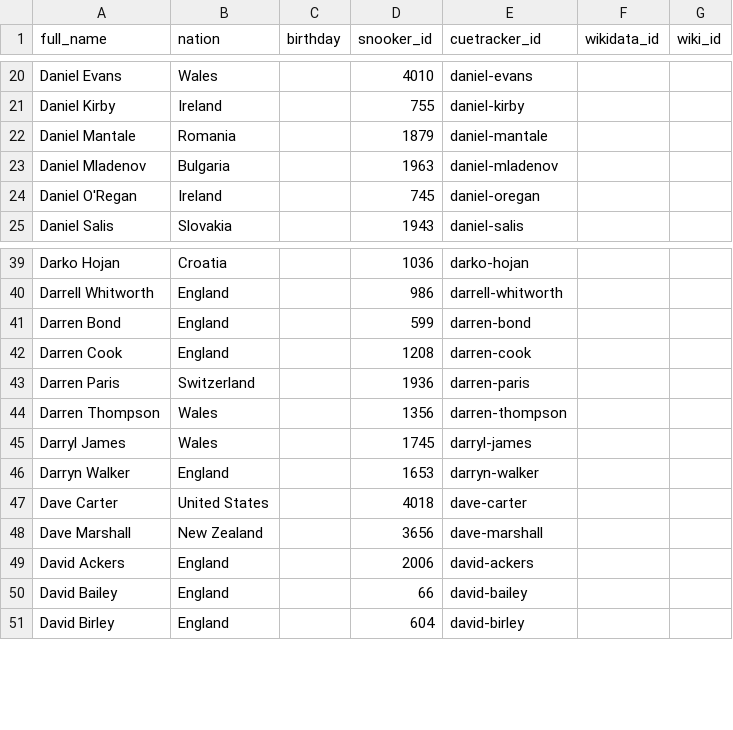
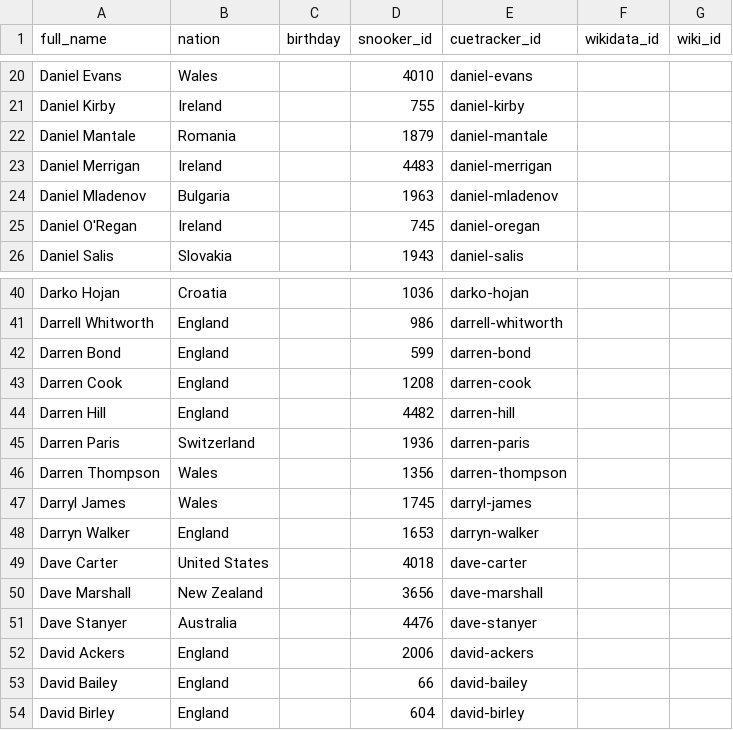
Before and after one commit to dreamerminsk/wiki-langs, a CSV file: players/daaa.ids.csv, drawn as a sheet; only a part is shown, gaps mark what is left out; the diff names each change by its address in the sheet, - before the commit and + after, or states it on an @@ line.

Commit message:
Update CSV tables

```diff
--- a/players/daaa.ids.csv
+++ b/players/daaa.ids.csv
+row 23: Daniel Merrigan | Ireland |  | 4483 | daniel-merrigan
+row 44: Darren Hill | England |  | 4482 | darren-hill
+row 51: Dave Stanyer | Australia |  | 4476 | dave-stanyer
```
Also changed, not shown: players/caaa.ids.csv, players/eaaa.ids.csv, 6 other files.
